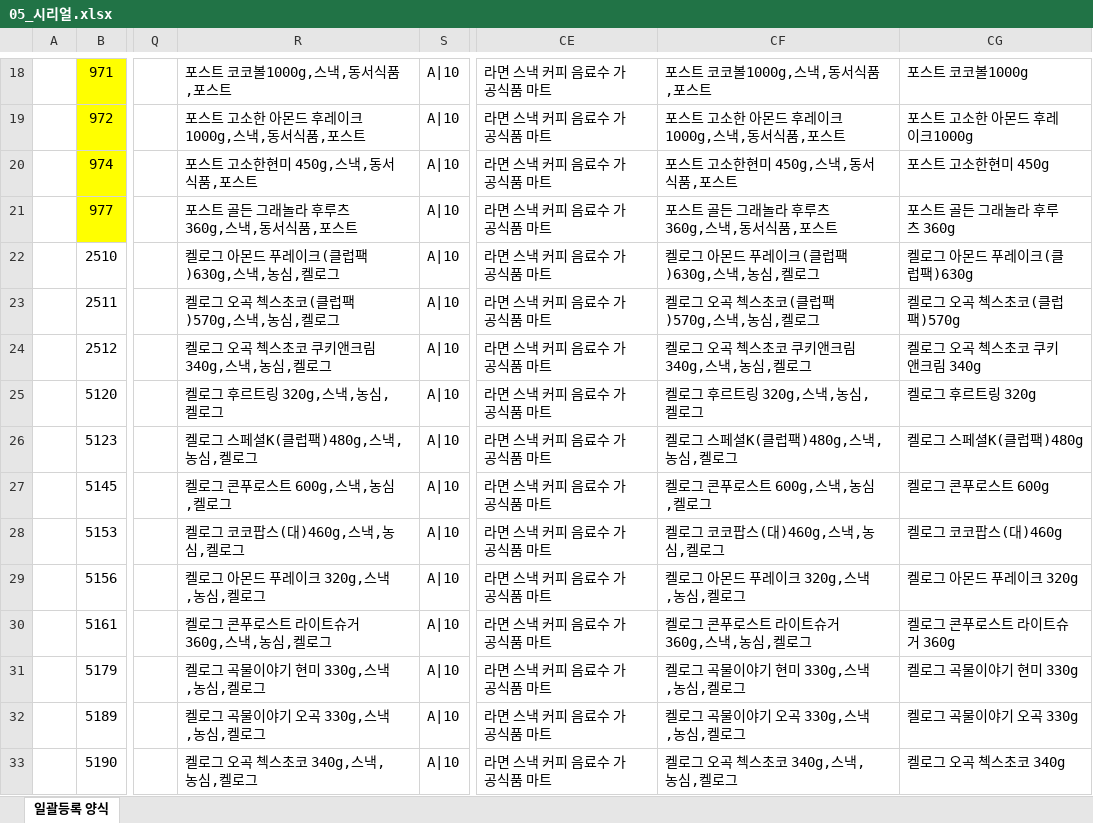
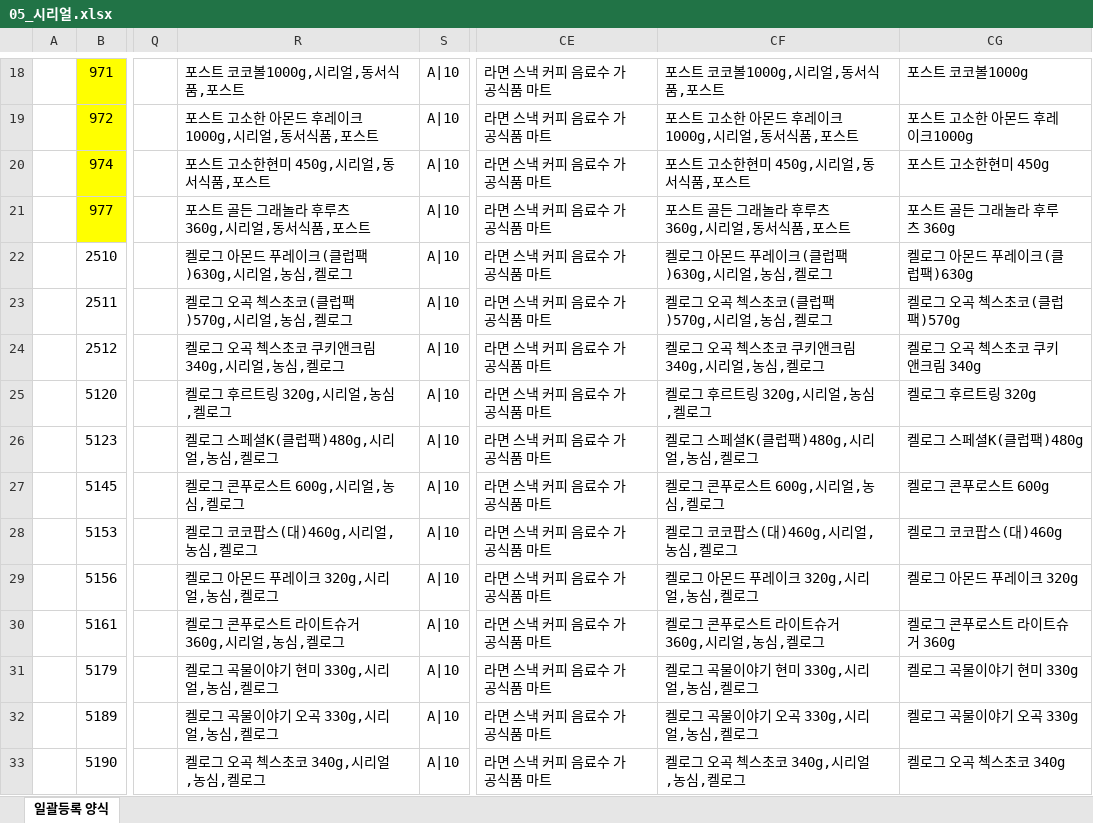
Before and after one commit to ArvidJoung/Tongup2, an Excel workbook: 일괄등록/05_시리얼.xlsx, sheet 일괄등록 양식, drawn as a sheet; only a part is shown, gaps mark what is left out; values as stored, in another font and other column widths than the file's, no borders; the diff covers the shown part only; the diff names each change by its address in the sheet, - before the commit and + after, or states it on an @@ line.

Commit message:
[제품] 05_시리얼 일괄등록 - SEO 수정

```diff
--- a/일괄등록/05_시리얼.xlsx (sheet 일괄등록 양식)
+++ b/일괄등록/05_시리얼.xlsx (sheet 일괄등록 양식)
-R18: 포스트 코코볼1000g,스낵,동서식품,포스트
+R18: 포스트 코코볼1000g,시리얼,동서식품,포스트
-CF18: 포스트 코코볼1000g,스낵,동서식품,포스트
+CF18: 포스트 코코볼1000g,시리얼,동서식품,포스트
-R19: 포스트 고소한 아몬드 후레이크1000g,스낵,동서식품,포스트
+R19: 포스트 고소한 아몬드 후레이크1000g,시리얼,동서식품,포스트
-CF19: 포스트 고소한 아몬드 후레이크1000g,스낵,동서식품,포스트
+CF19: 포스트 고소한 아몬드 후레이크1000g,시리얼,동서식품,포스트
-R20: 포스트 고소한현미 450g,스낵,동서식품,포스트
+R20: 포스트 고소한현미 450g,시리얼,동서식품,포스트
-CF20: 포스트 고소한현미 450g,스낵,동서식품,포스트
+CF20: 포스트 고소한현미 450g,시리얼,동서식품,포스트
-R21: 포스트 골든 그래놀라 후루츠 360g,스낵,동서식품,포스트
+R21: 포스트 골든 그래놀라 후루츠 360g,시리얼,동서식품,포스트
-CF21: 포스트 골든 그래놀라 후루츠 360g,스낵,동서식품,포스트
+CF21: 포스트 골든 그래놀라 후루츠 360g,시리얼,동서식품,포스트
-R22: 켈로그 아몬드 푸레이크(클럽팩)630g,스낵,농심,켈로그
+R22: 켈로그 아몬드 푸레이크(클럽팩)630g,시리얼,농심,켈로그
-CF22: 켈로그 아몬드 푸레이크(클럽팩)630g,스낵,농심,켈로그
+CF22: 켈로그 아몬드 푸레이크(클럽팩)630g,시리얼,농심,켈로그
-R23: 켈로그 오곡 첵스초코(클럽팩)570g,스낵,농심,켈로그
+R23: 켈로그 오곡 첵스초코(클럽팩)570g,시리얼,농심,켈로그
-CF23: 켈로그 오곡 첵스초코(클럽팩)570g,스낵,농심,켈로그
+CF23: 켈로그 오곡 첵스초코(클럽팩)570g,시리얼,농심,켈로그
-R24: 켈로그 오곡 첵스초코 쿠키앤크림 340g,스낵,농심,켈로그
+R24: 켈로그 오곡 첵스초코 쿠키앤크림 340g,시리얼,농심,켈로그
-CF24: 켈로그 오곡 첵스초코 쿠키앤크림 340g,스낵,농심,켈로그
+CF24: 켈로그 오곡 첵스초코 쿠키앤크림 340g,시리얼,농심,켈로그
-R25: 켈로그 후르트링 320g,스낵,농심,켈로그
+R25: 켈로그 후르트링 320g,시리얼,농심,켈로그
-CF25: 켈로그 후르트링 320g,스낵,농심,켈로그
+CF25: 켈로그 후르트링 320g,시리얼,농심,켈로그
-R26: 켈로그 스페셜K(클럽팩)480g,스낵,농심,켈로그
+R26: 켈로그 스페셜K(클럽팩)480g,시리얼,농심,켈로그
-CF26: 켈로그 스페셜K(클럽팩)480g,스낵,농심,켈로그
+CF26: 켈로그 스페셜K(클럽팩)480g,시리얼,농심,켈로그
-R27: 켈로그 콘푸로스트 600g,스낵,농심,켈로그
+R27: 켈로그 콘푸로스트 600g,시리얼,농심,켈로그
-CF27: 켈로그 콘푸로스트 600g,스낵,농심,켈로그
+CF27: 켈로그 콘푸로스트 600g,시리얼,농심,켈로그
-R28: 켈로그 코코팝스(대)460g,스낵,농심,켈로그
+R28: 켈로그 코코팝스(대)460g,시리얼,농심,켈로그
-CF28: 켈로그 코코팝스(대)460g,스낵,농심,켈로그
+CF28: 켈로그 코코팝스(대)460g,시리얼,농심,켈로그
-R29: 켈로그 아몬드 푸레이크 320g,스낵,농심,켈로그
+R29: 켈로그 아몬드 푸레이크 320g,시리얼,농심,켈로그
-CF29: 켈로그 아몬드 푸레이크 320g,스낵,농심,켈로그
+CF29: 켈로그 아몬드 푸레이크 320g,시리얼,농심,켈로그
-R30: 켈로그 콘푸로스트 라이트슈거 360g,스낵,농심,켈로그
+R30: 켈로그 콘푸로스트 라이트슈거 360g,시리얼,농심,켈로그
-CF30: 켈로그 콘푸로스트 라이트슈거 360g,스낵,농심,켈로그
+CF30: 켈로그 콘푸로스트 라이트슈거 360g,시리얼,농심,켈로그
-R31: 켈로그 곡물이야기 현미 330g,스낵,농심,켈로그
+R31: 켈로그 곡물이야기 현미 330g,시리얼,농심,켈로그
-CF31: 켈로그 곡물이야기 현미 330g,스낵,농심,켈로그
+CF31: 켈로그 곡물이야기 현미 330g,시리얼,농심,켈로그
-R32: 켈로그 곡물이야기 오곡 330g,스낵,농심,켈로그
+R32: 켈로그 곡물이야기 오곡 330g,시리얼,농심,켈로그
-CF32: 켈로그 곡물이야기 오곡 330g,스낵,농심,켈로그
+CF32: 켈로그 곡물이야기 오곡 330g,시리얼,농심,켈로그
-R33: 켈로그 오곡 첵스초코 340g,스낵,농심,켈로그
+R33: 켈로그 오곡 첵스초코 340g,시리얼,농심,켈로그
-CF33: 켈로그 오곡 첵스초코 340g,스낵,농심,켈로그
+CF33: 켈로그 오곡 첵스초코 340g,시리얼,농심,켈로그
```
Also changed, not shown: 38 edited cells elsewhere in this sheet.
